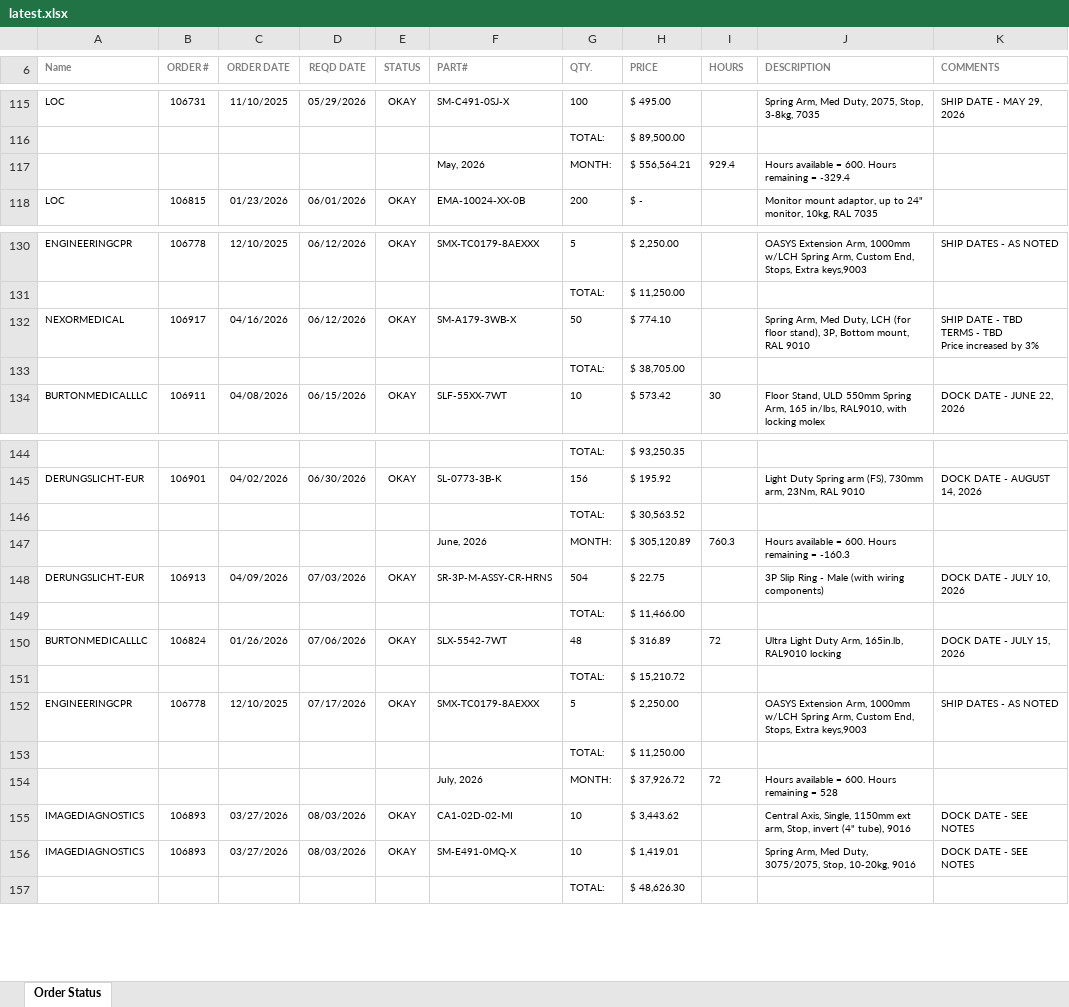
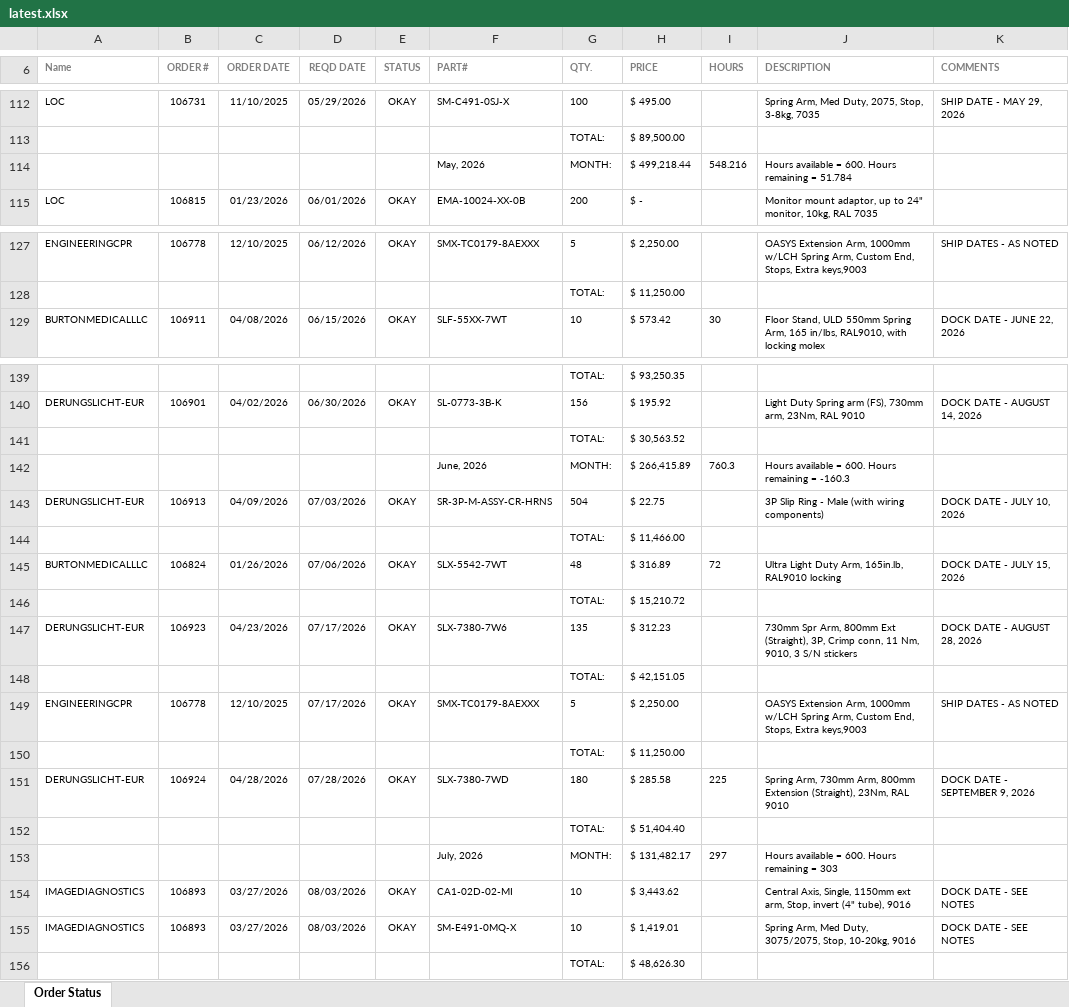
Before and after one commit to patrickaguilera/production-display, an Excel workbook: data/latest.xlsx, sheet Order Status, drawn as a sheet; only a part is shown, gaps mark what is left out; values as stored, in another font and other column widths than the file's, no borders; charts and pictures and conditional formats not drawn; removed rows and columns are numbered as before the commit, all else as after; ↵ is a line break in a cell; the diff covers the shown part only; the diff names each change by its address in the sheet, - before the commit and + after, or states it on an @@ line.

```diff
--- a/data/latest.xlsx (sheet Order Status)
+++ b/data/latest.xlsx (sheet Order Status)
-H114 (PRICE): $ 556,564.21
+H114 (PRICE): $ 499,218.44
-I114 (HOURS): 929.4
+I114 (HOURS): 548.216
-J114 (DESCRIPTION): …remaining = -329.4
+J114 (DESCRIPTION): …remaining = 51.784
-row 132: NEXORMEDICAL | 106917 | 04/16/2026 | 06/12/2026 | OKAY | SM-A179-3WB-X | 50 | $ 774.10 |  | Spring Arm, Med Duty, LCH (for floor stand), 3P, Bottom mount, RAL 9010 | SHIP DATE - TBD ↵ TERMS - TBD ↵ Price increased by 3%
-row 133:  |  |  |  |  |  | TOTAL: | $ 38,705.00
-H142 (PRICE): $ 305,120.89
+H142 (PRICE): $ 266,415.89
+row 147: DERUNGSLICHT-EUR | 106923 | 04/23/2026 | 07/17/2026 | OKAY | SLX-7380-7W6 | 135 | $ 312.23 |  | 730mm Spr Arm, 800mm Ext (Straight), 3P, Crimp conn, 11 Nm, 9010, 3 S/N stickers | DOCK DATE - AUGUST 28, 2026
+row 148:  |  |  |  |  |  | TOTAL: | $ 42,151.05
+row 151: DERUNGSLICHT-EUR | 106924 | 04/28/2026 | 07/28/2026 | OKAY | SLX-7380-7WD | 180 | $ 285.58 | 225 | Spring Arm, 730mm Arm, 800mm Extension (Straight), 23Nm, RAL 9010 | DOCK DATE - SEPTEMBER 9, 2026
+row 152:  |  |  |  |  |  | TOTAL: | $ 51,404.40
-H153 (PRICE): $ 37,926.72
+H153 (PRICE): $ 131,482.17
-I153 (HOURS): 72
+I153 (HOURS): 297
-J153 (DESCRIPTION): Hours available = 600. Hours remaining = 528
+J153 (DESCRIPTION): Hours available = 600. Hours remaining = 303
```
Also changed, not shown: 13 added rows, 16 removed rows and 12 edited cells elsewhere in this sheet.
